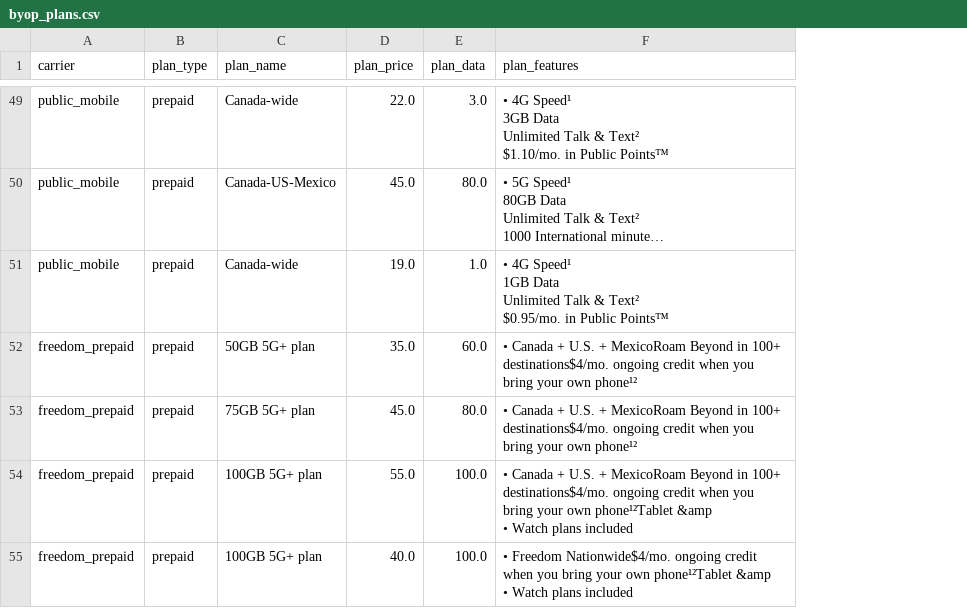
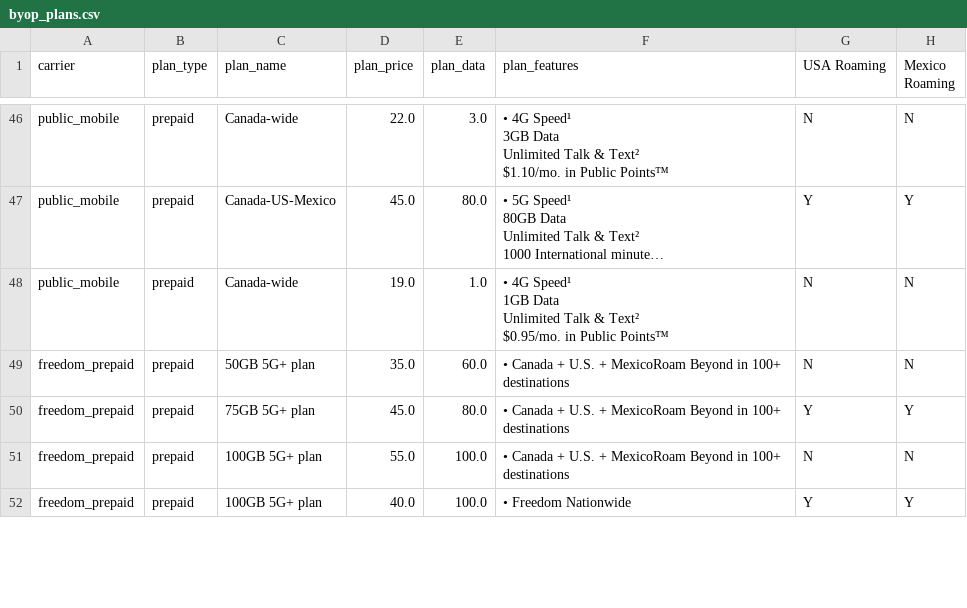
Before and after one commit to ravis9335/switchmyplan, a CSV file: byop_plans.csv, drawn as a sheet; only a part is shown, gaps mark what is left out; long unchanged cells end in …; addresses are those after the commit; ↵ is a line break in a cell; the diff covers the shown part only; the diff names each change by its address in the sheet, - before the commit and + after, or states it on an @@ line.

Commit message:
Initial commit: SwitchMyPlan production deployment

```diff
--- a/byop_plans.csv
+++ b/byop_plans.csv
+column G (USA Roaming), rows 46-52: N | Y | N | N | Y | N | Y
+column H (Mexico Roaming), rows 46-52: N | Y | N | N | Y | N | Y
-F49:F50 (plan_features): …in 100+ destinations$4/mo. ongoing credit when you bring your own phone¹²
+F49:F50 (plan_features): …in 100+ destinations
-F51 (plan_features): …in 100+ destinations$4/mo. ongoing credit when you bring your own phone¹²Tablet &amp ↵ • Watch plans included
+F51 (plan_features): …in 100+ destinations
-F52 (plan_features): • Freedom Nationwide$4/mo. ongoing credit when you bring your own phone¹²Tablet &amp ↵ • Watch plans included
+F52 (plan_features): • Freedom Nationwide
```
Also changed, not shown: 2 added rows, 6 removed rows and 40 edited cells elsewhere in this file, 46 other files.
